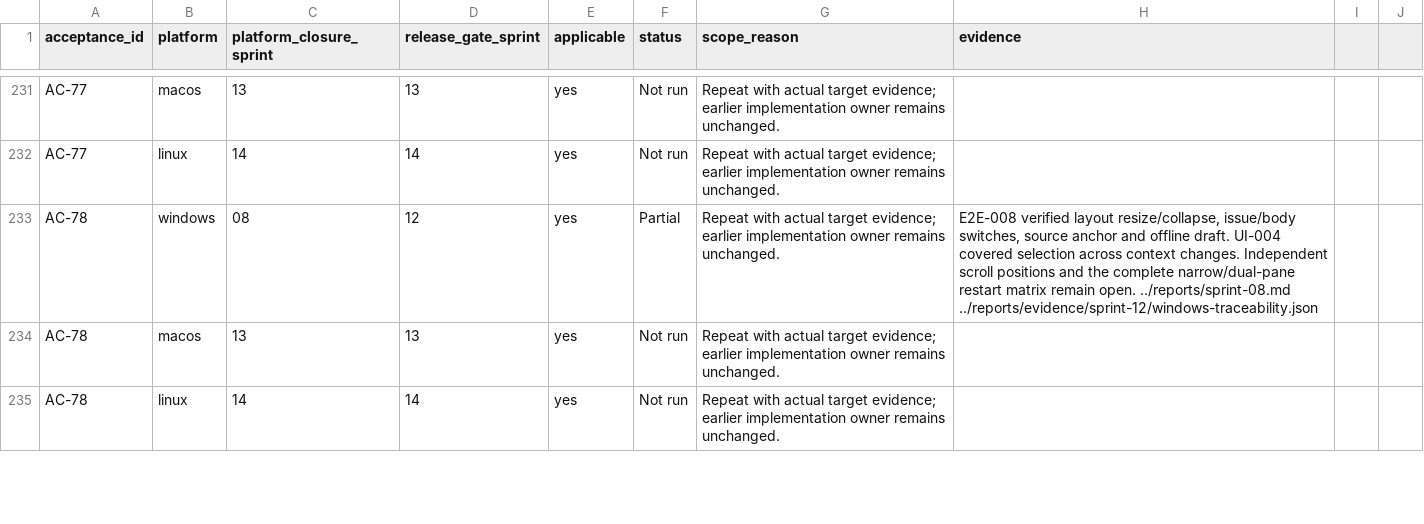
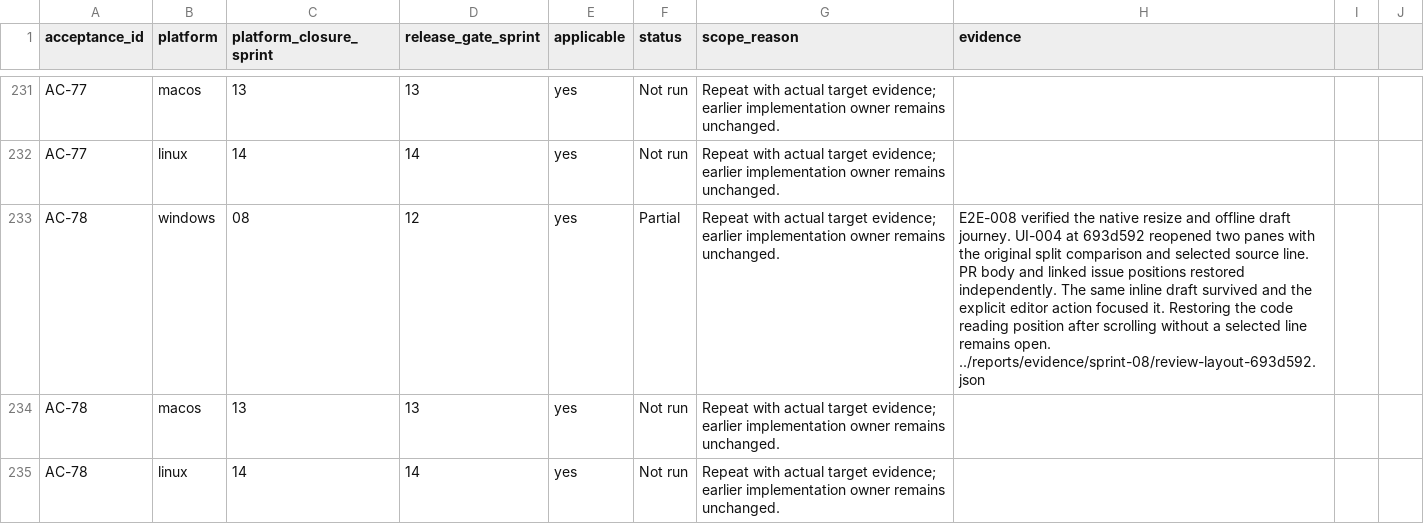
Before and after one commit to joshmarkovic/threadline, a CSV file: docs/spec/acceptance_platform_traceability.csv, drawn as a sheet; only a part is shown, gaps mark what is left out.

```diff
--- a/docs/spec/acceptance_platform_traceability.csv
+++ b/docs/spec/acceptance_platform_traceability.csv
@@ -232,3 +232,3 @@ AC-77,macos,13,13,yes,Not run,Repeat with actual target evidence; earlier implem
 AC-77,linux,14,14,yes,Not run,Repeat with actual target evidence; earlier implementation owner remains unchanged.,
-AC-78,windows,08,12,yes,Partial,Repeat with actual target evidence; earlier implementation owner remains unchanged.,"E2E-008 verified layout resize/collapse, issue/body switches, source anchor and offline draft. UI-004 covered selection across context changes. Independent scroll positions and the complete narrow/dual-pane restart matrix remain open. ../reports/sprint-08.md ../reports/evidence/sprint-12/windows-traceability.json"
+AC-78,windows,08,12,yes,Partial,Repeat with actual target evidence; earlier implementation owner remains unchanged.,"E2E-008 verified the native resize and offline draft journey. UI-004 at 693d592 reopened two panes with the original split comparison and selected source line. PR body and linked issue positions restored independently. The same inline draft survived and the explicit editor action focused it. Restoring the code reading position after scrolling without a selected line remains open. ../reports/evidence/sprint-08/review-layout-693d592.json"
 AC-78,macos,13,13,yes,Not run,Repeat with actual target evidence; earlier implementation owner remains unchanged.,
```
Also changed, not shown: docs/spec/acceptance_traceability.csv, docs/spec/requirements_traceability.csv, 3 other files.
